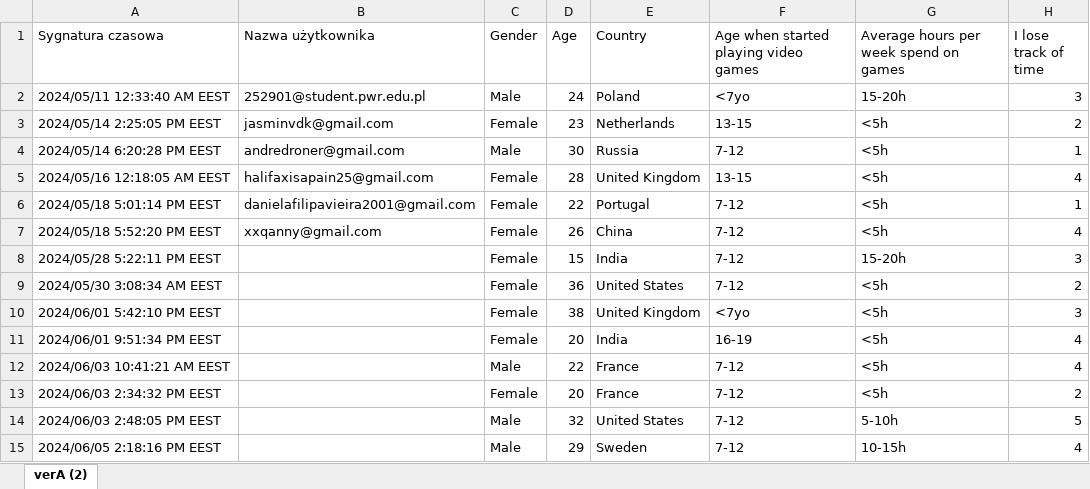
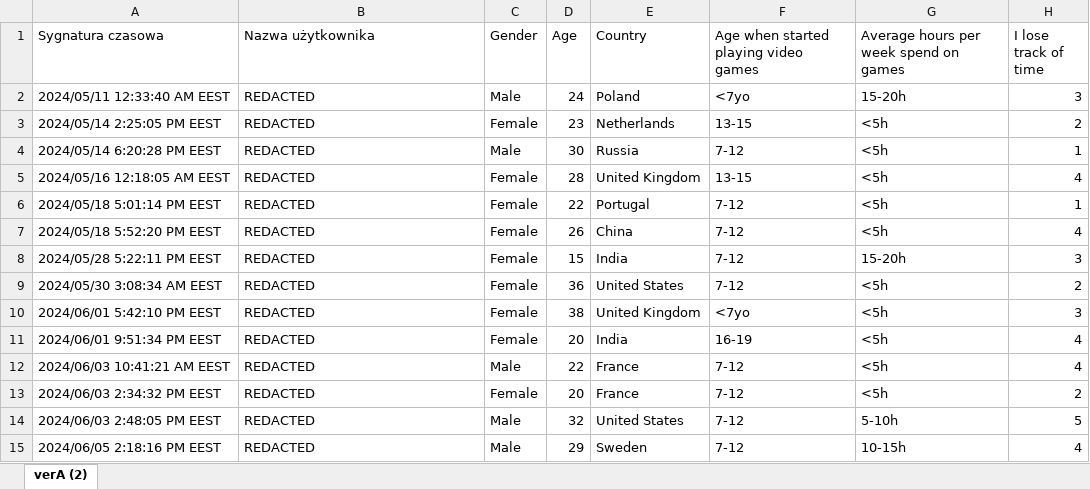
Before and after one commit to KyattPL/masters-backup, an Excel workbook: wyniki/verA.xlsx, sheet verA (2), drawn as a sheet; only a part is shown; values as stored, in another font and other column widths than the file's, no borders; table styles not drawn; the diff names each change by its address in the sheet, - before the commit and + after, or states it on an @@ line.

```diff
--- a/wyniki/verA.xlsx (sheet verA (2))
+++ b/wyniki/verA.xlsx (sheet verA (2))
-B2 (Nazwa użytkownika): 252901@student.pwr.edu.pl
+B2 (Nazwa użytkownika): REDACTED
-B3 (Nazwa użytkownika): jasminvdk@gmail.com
+B3 (Nazwa użytkownika): REDACTED
-B4 (Nazwa użytkownika): andredroner@gmail.com
+B4 (Nazwa użytkownika): REDACTED
-B5 (Nazwa użytkownika): halifaxisapain25@gmail.com
+B5 (Nazwa użytkownika): REDACTED
-B6 (Nazwa użytkownika): danielafilipavieira2001@gmail.com
+B6 (Nazwa użytkownika): REDACTED
-B7 (Nazwa użytkownika): xxqanny@gmail.com
+B7 (Nazwa użytkownika): REDACTED
-B8:B15 (Nazwa użytkownika): (empty)
+B8:B15 (Nazwa użytkownika): REDACTED
```
Also changed, not shown: wyniki/verB.xlsx, 17 other files.
